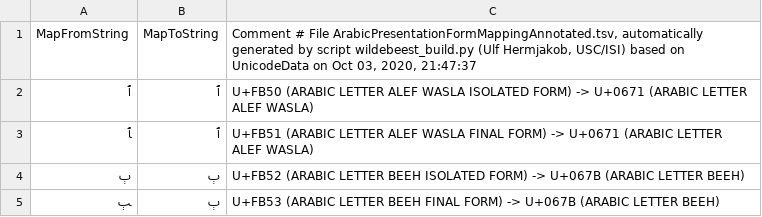
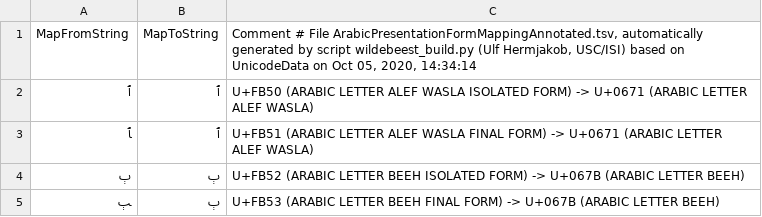
Before and after one commit to uhermjakob/wildebeest, a TSV file: data/ArabicPresentationFormMappingAnnotated.tsv, drawn as a sheet; only a part is shown.

```diff
--- a/data/ArabicPresentationFormMappingAnnotated.tsv
+++ b/data/ArabicPresentationFormMappingAnnotated.tsv
@@ -1,2 +1,2 @@
-MapFromString	MapToString	Comment # File ArabicPresentationFormMappingAnnotated.tsv, automatically generated by script wildebeest_build.py (Ulf Hermjakob, USC/ISI) based on UnicodeData on Oct 03, 2020, 21:47:37
+MapFromString	MapToString	Comment # File ArabicPresentationFormMappingAnnotated.tsv, automatically generated by script wildebeest_build.py (Ulf Hermjakob, USC/ISI) based on UnicodeData on Oct 05, 2020, 14:34:14
 ﭐ	ٱ	U+FB50 (ARABIC LETTER ALEF WASLA ISOLATED FORM) -> U+0671 (ARABIC LETTER ALEF WASLA)
```
Also changed, not shown: data/CJKCompatibilityMappingAnnotated.tsv, data/CombiningModifierMappingAnnotated.tsv, 5 other files.
